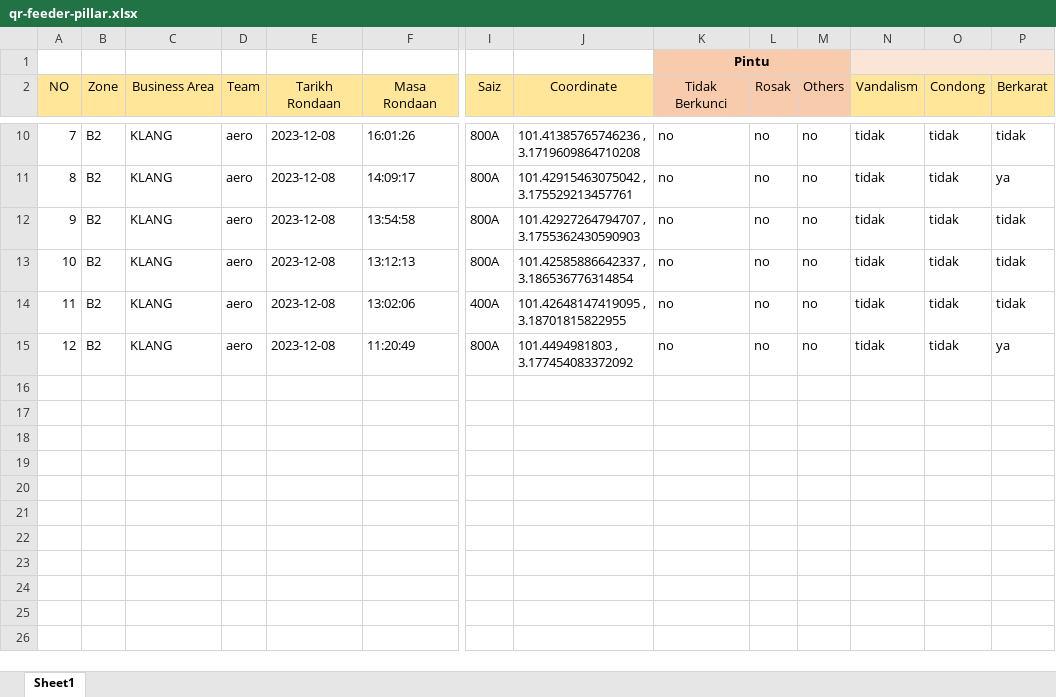
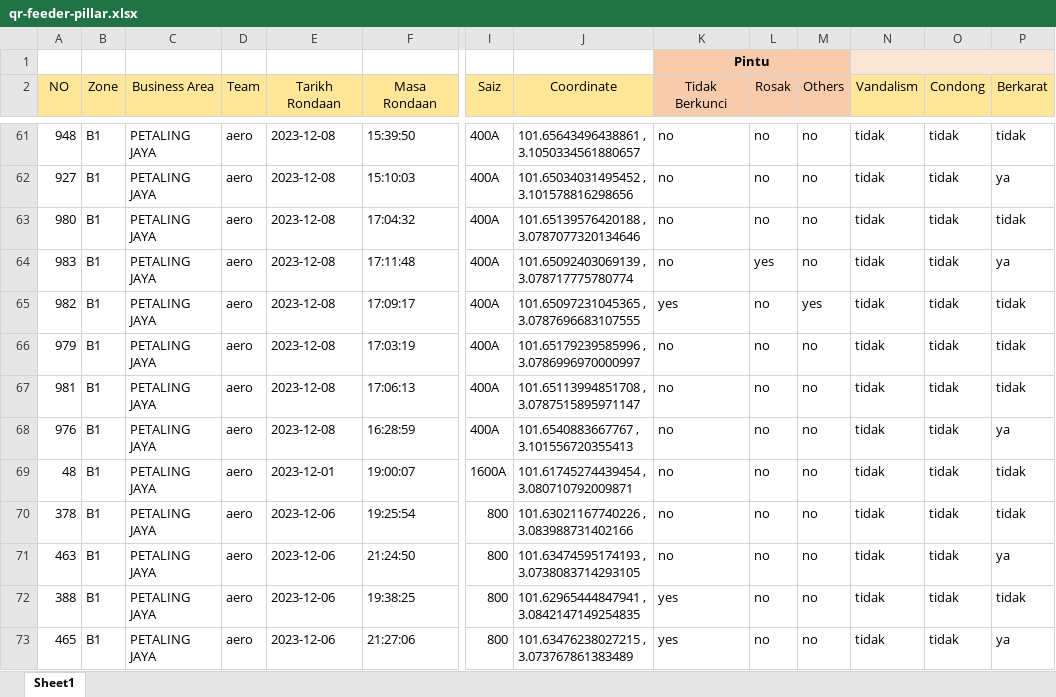
Before and after one commit to arehman5110/apks, an Excel workbook: public/assets/updated-excels/qr-feeder-pillar.xlsx, sheet Sheet1, drawn as a sheet; only a part is shown, gaps mark what is left out; values as stored, in another font and other column widths than the file's, no borders; addresses are those after the commit; rows hold the shown columns only; the diff covers the shown part only; the diff names each change by its address in the sheet, - before the commit and + after, or states it on an @@ line.

```diff
--- a/public/assets/updated-excels/qr-feeder-pillar.xlsx (sheet Sheet1)
+++ b/public/assets/updated-excels/qr-feeder-pillar.xlsx (sheet Sheet1)
-A61 (NO): 7
+A61 (NO): 948
-B61:B63 (Zone): B2
+B61:B63 (Zone): B1
-C61:C63 (Business Area): KLANG
+C61:C63 (Business Area): PETALING JAYA
-F61 (Masa Rondaan): 16:01:26
+F61 (Masa Rondaan): 15:39:50
-I61:I63 (Saiz): 800A
+I61:I63 (Saiz): 400A
-J61 (Coordinate): 101.41385765746236 , 3.1719609864710208
+J61 (Coordinate): 101.65643496438861 , 3.1050334561880657
-A62 (NO): 8
+A62 (NO): 927
-F62 (Masa Rondaan): 14:09:17
+F62 (Masa Rondaan): 15:10:03
-J62 (Coordinate): 101.42915463075042 , 3.175529213457761
+J62 (Coordinate): 101.65034031495452 , 3.101578816298656
-A63 (NO): 9
+A63 (NO): 980
-F63 (Masa Rondaan): 13:54:58
+F63 (Masa Rondaan): 17:04:32
-J63 (Coordinate): 101.42927264794707 , 3.1755362430590903
+J63 (Coordinate): 101.65139576420188 , 3.0787077320134646
+row 64: 983 | B1 | PETALING JAYA | aero | 2023-12-08 | 17:11:48 | 400A | 101.65092403069139 , 3.078717775780774 | no | yes | no | tidak | tidak | ya
+row 65: 982 | B1 | PETALING JAYA | aero | 2023-12-08 | 17:09:17 | 400A | 101.65097231045365 , 3.0787696683107555 | yes | no | yes | tidak | tidak | tidak
-A66 (NO): 10
+A66 (NO): 979
-B66:B68 (Zone): B2
+B66:B68 (Zone): B1
-C66:C68 (Business Area): KLANG
+C66:C68 (Business Area): PETALING JAYA
-F66 (Masa Rondaan): 13:12:13
+F66 (Masa Rondaan): 17:03:19
-I66 (Saiz): 800A
+I66 (Saiz): 400A
-J66 (Coordinate): 101.42585886642337 , 3.186536776314854
+J66 (Coordinate): 101.65179239585996 , 3.0786996970000997
-A67 (NO): 11
+A67 (NO): 981
-F67 (Masa Rondaan): 13:02:06
+F67 (Masa Rondaan): 17:06:13
-J67 (Coordinate): 101.42648147419095 , 3.18701815822955
+J67 (Coordinate): 101.65113994851708 , 3.0787515895971147
-A68 (NO): 12
+A68 (NO): 976
-F68 (Masa Rondaan): 11:20:49
+F68 (Masa Rondaan): 16:28:59
-I68 (Saiz): 800A
+I68 (Saiz): 400A
-J68 (Coordinate): 101.4494981803 , 3.177454083372092
+J68 (Coordinate): 101.6540883667767 , 3.101556720355413
+row 69: 48 | B1 | PETALING JAYA | aero | 2023-12-01 | 19:00:07 | 1600A | 101.61745274439454 , 3.080710792009871 | no | no | no | tidak | tidak | tidak
+row 70: 378 | B1 | PETALING JAYA | aero | 2023-12-06 | 19:25:54 | 800 | 101.63021167740226 , 3.083988731402166 | no | no | no | tidak | tidak | tidak
+row 71: 463 | B1 | PETALING JAYA | aero | 2023-12-06 | 21:24:50 | 800 | 101.63474595174193 , 3.0738083714293105 | no | no | no | tidak | tidak | ya
+row 72: 388 | B1 | PETALING JAYA | aero | 2023-12-06 | 19:38:25 | 800 | 101.62965444847941 , 3.0842147149254835 | yes | no | no | tidak | tidak | tidak
+row 73: 465 | B1 | PETALING JAYA | aero | 2023-12-06 | 21:27:06 | 800 | 101.63476238027215 , 3.073767861383489 | yes | no | no | tidak | tidak | ya
```
Also changed, not shown: 55 added rows and 39 edited cells elsewhere in this sheet, 2 other files.
